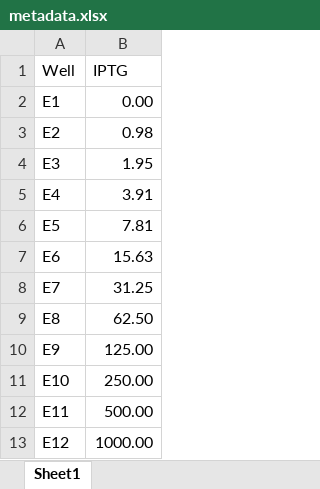
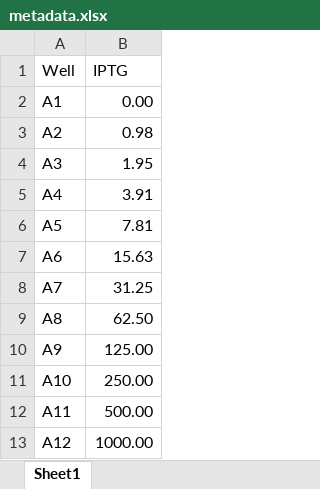
Before and after one commit to azwang10/cytometry-tutorial, an Excel workbook: metadata.xlsx, sheet Sheet1, drawn as a sheet; values as stored, in another font and other column widths than the file's, no borders; the diff names each change by its address in the sheet, - before the commit and + after, or states it on an @@ line.

```diff
--- a/metadata.xlsx (sheet Sheet1)
+++ b/metadata.xlsx (sheet Sheet1)
-A2 (Well): E1
+A2 (Well): A1
-A3 (Well): E2
+A3 (Well): A2
-A4 (Well): E3
+A4 (Well): A3
-A5 (Well): E4
+A5 (Well): A4
-A6 (Well): E5
+A6 (Well): A5
-A7 (Well): E6
+A7 (Well): A6
-A8 (Well): E7
+A8 (Well): A7
-A9 (Well): E8
+A9 (Well): A8
-A10 (Well): E9
+A10 (Well): A9
-A11 (Well): E10
+A11 (Well): A10
-A12 (Well): E11
+A12 (Well): A11
-A13 (Well): E12
+A13 (Well): A12
```
Also changed, not shown: 12 other files.
